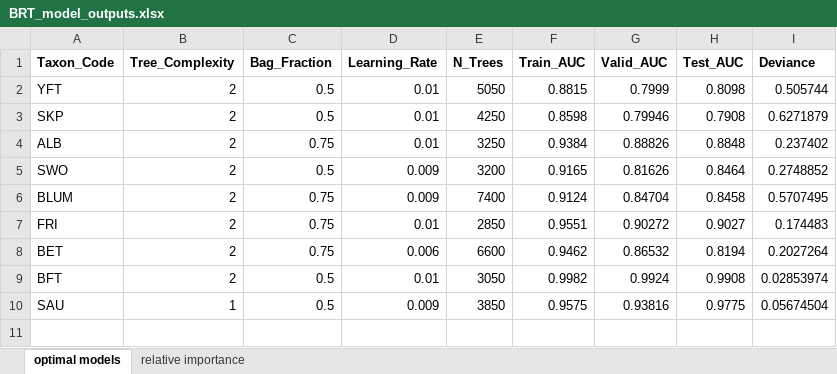
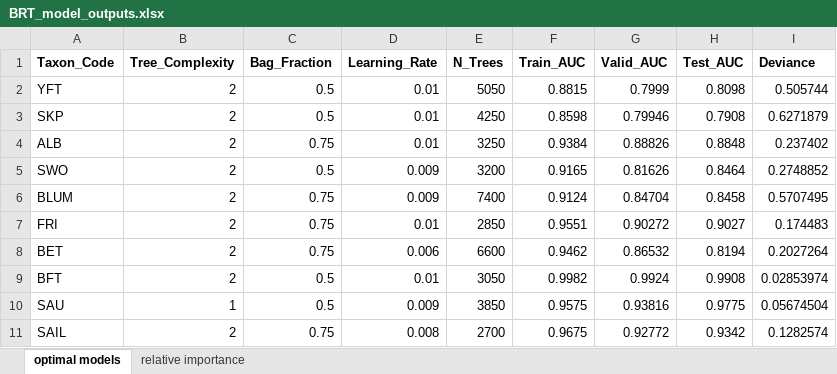
Before and after one commit to SnBuenafe/LarvaDistModels, an Excel workbook: docs/BRT_model_outputs.xlsx, sheet optimal models, drawn as a sheet; values as stored, in another font and other column widths than the file's, no borders; the diff names each change by its address in the sheet, - before the commit and + after, or states it on an @@ line.

Commit message:
Rerunning sailfish models

```diff
--- a/docs/BRT_model_outputs.xlsx (sheet optimal models)
+++ b/docs/BRT_model_outputs.xlsx (sheet optimal models)
+row 11: SAIL | 2 | 0.75 | 0.008 | 2700 | 0.9675 | 0.92772 | 0.9342 | 0.1282574
```
Also changed, not shown: sheet relative importance, 9 other files.
